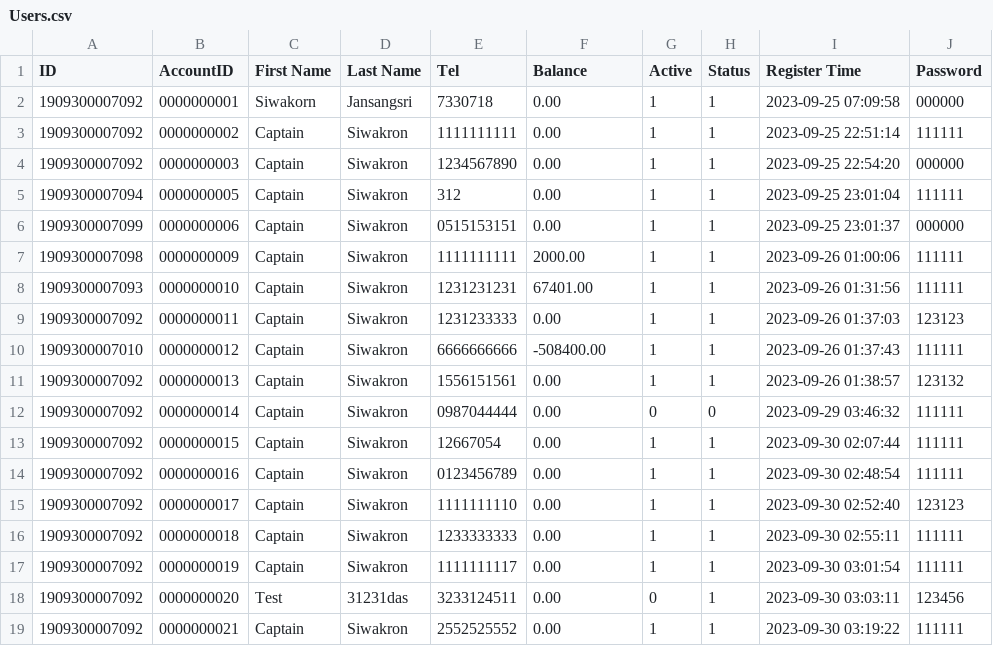
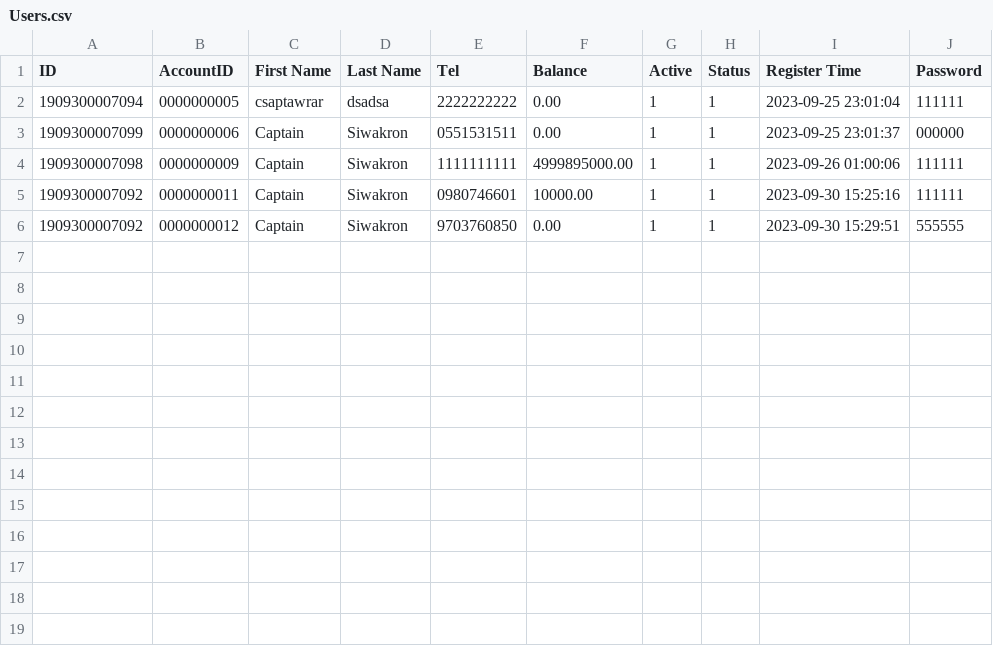
Before and after one commit to CaptzDevs/terminalATM, a CSV file: data/Users.csv, drawn as a sheet.

```diff
--- a/data/Users.csv
+++ b/data/Users.csv
@@ -1,19 +1,6 @@
 ID,AccountID,First Name,Last Name,Tel,Balance,Active,Status,Register Time,Password
-1909300007092,0000000001,Siwakorn,Jansangsri,7330718,0.00,1,1,2023-09-25 07:09:58,000000
-1909300007092,0000000002,Captain,Siwakron,1111111111,0.00,1,1,2023-09-25 22:51:14,111111
-1909300007092,0000000003,Captain,Siwakron,1234567890,0.00,1,1,2023-09-25 22:54:20,000000
-1909300007094,0000000005,Captain,Siwakron,312,0.00,1,1,2023-09-25 23:01:04,111111
-1909300007099,0000000006,Captain,Siwakron,0515153151,0.00,1,1,2023-09-25 23:01:37,000000
-1909300007098,0000000009,Captain,Siwakron,1111111111,2000.00,1,1,2023-09-26 01:00:06,111111
-1909300007093,0000000010,Captain,Siwakron,1231231231,67401.00,1,1,2023-09-26 01:31:56,111111
-1909300007092,0000000011,Captain,Siwakron,1231233333,0.00,1,1,2023-09-26 01:37:03,123123
-1909300007010,0000000012,Captain,Siwakron,6666666666,-508400.00,1,1,2023-09-26 01:37:43,111111
-1909300007092,0000000013,Captain,Siwakron,1556151561,0.00,1,1,2023-09-26 01:38:57,123132
-1909300007092,0000000014,Captain,Siwakron,0987044444,0.00,0,0,2023-09-29 03:46:32,111111
-1909300007092,0000000015,Captain,Siwakron,12667054,0.00,1,1,2023-09-30 02:07:44,111111
-1909300007092,0000000016,Captain,Siwakron,0123456789,0.00,1,1,2023-09-30 02:48:54,111111
-1909300007092,0000000017,Captain,Siwakron,1111111110,0.00,1,1,2023-09-30 02:52:40,123123
-1909300007092,0000000018,Captain,Siwakron,1233333333,0.00,1,1,2023-09-30 02:55:11,111111
-1909300007092,0000000019,Captain,Siwakron,1111111117,0.00,1,1,2023-09-30 03:01:54,111111
-1909300007092,0000000020,Test,31231das,3233124511,0.00,0,1,2023-09-30 03:03:11,123456
-1909300007092,0000000021,Captain,Siwakron,2552525552,0.00,1,1,2023-09-30 03:19:22,111111
+1909300007094,0000000005,csaptawrar,dsadsa,2222222222,0.00,1,1,2023-09-25 23:01:04,111111
+1909300007099,0000000006,Captain,Siwakron,0551531511,0.00,1,1,2023-09-25 23:01:37,000000
+1909300007098,0000000009,Captain,Siwakron,1111111111,4999895000.00,1,1,2023-09-26 01:00:06,111111
+1909300007092,0000000011,Captain,Siwakron,0980746601,10000.00,1,1,2023-09-30 15:25:16,111111
+1909300007092,0000000012,Captain,Siwakron,9703760850,0.00,1,1,2023-09-30 15:29:51,555555
```
Also changed, not shown: transactions/0000000009.csv, 10 other files.
